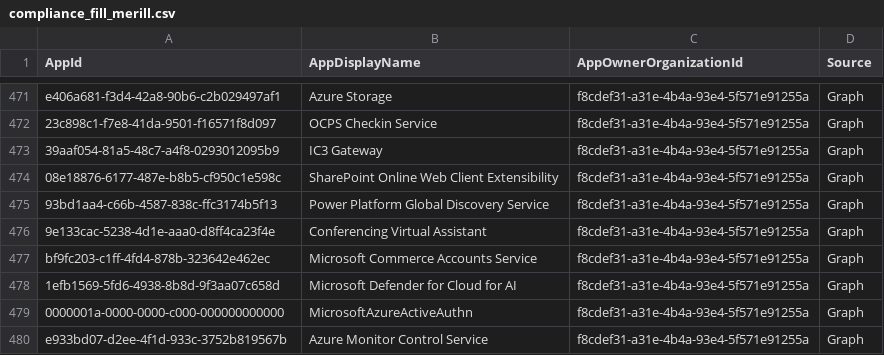
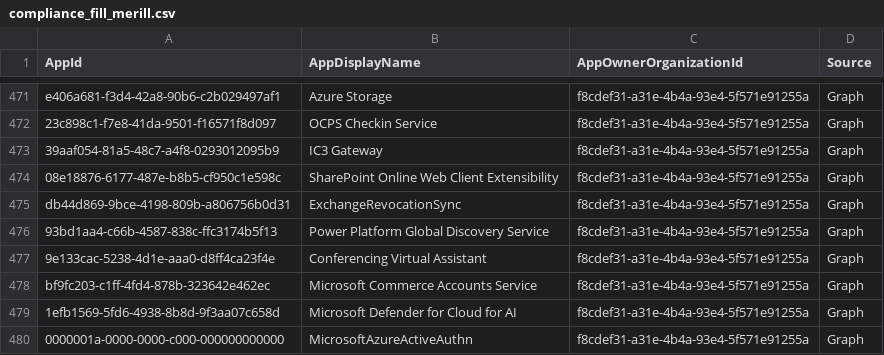
Before and after one commit to OAuthSentry/oauthsentry.github.io, a CSV file: data/entra/compliance_fill_merill.csv, drawn as a sheet; only a part is shown, gaps mark what is left out; the shorter side is filled out with more unchanged rows.

Commit message:
chore: refresh upstream sources & rebuild feeds [skip ci]

```diff
--- a/data/entra/compliance_fill_merill.csv
+++ b/data/entra/compliance_fill_merill.csv
@@ -474,2 +474,3 @@
 "08e18876-6177-487e-b8b5-cf950c1e598c","SharePoint Online Web Client Extensibility","f8cdef31-a31e-4b4a-93e4-5f571e91255a","Graph"
+"db44d869-9bce-4198-809b-a806756b0d31","ExchangeRevocationSync","f8cdef31-a31e-4b4a-93e4-5f571e91255a","Graph"
 "93bd1aa4-c66b-4587-838c-ffc3174b5f13","Power Platform Global Discovery Service","f8cdef31-a31e-4b4a-93e4-5f571e91255a","Graph"
```
Also changed, not shown: 28 other files.
